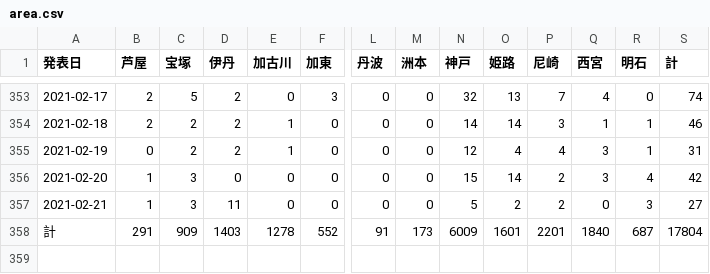
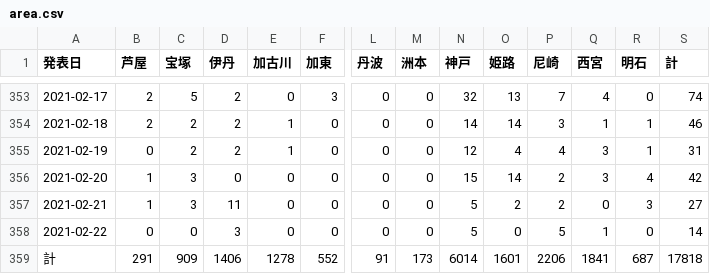
Before and after one commit to imabari/hyougo-covid19, a CSV file: area.csv, drawn as a sheet; only a part is shown, gaps mark what is left out; addresses are those after the commit; rows hold the shown columns only; the diff names each change by its address in the sheet, - before the commit and + after, or states it on an @@ line.

```diff
--- a/area.csv
+++ b/area.csv
+row 358: 2021-02-22 | 0 | 0 | 3 | 0 | 0 | 0 | 0 | 5 | 0 | 5 | 1 | 0 | 14
-D359 (伊丹): 1403
+D359 (伊丹): 1406
-N359 (神戸): 6009
+N359 (神戸): 6014
-P359 (尼崎): 2201
+P359 (尼崎): 2206
-Q359 (西宮): 1840
+Q359 (西宮): 1841
-S359 (計): 17804
+S359 (計): 17818
```
Also changed, not shown: ages.csv, 3 other files.
